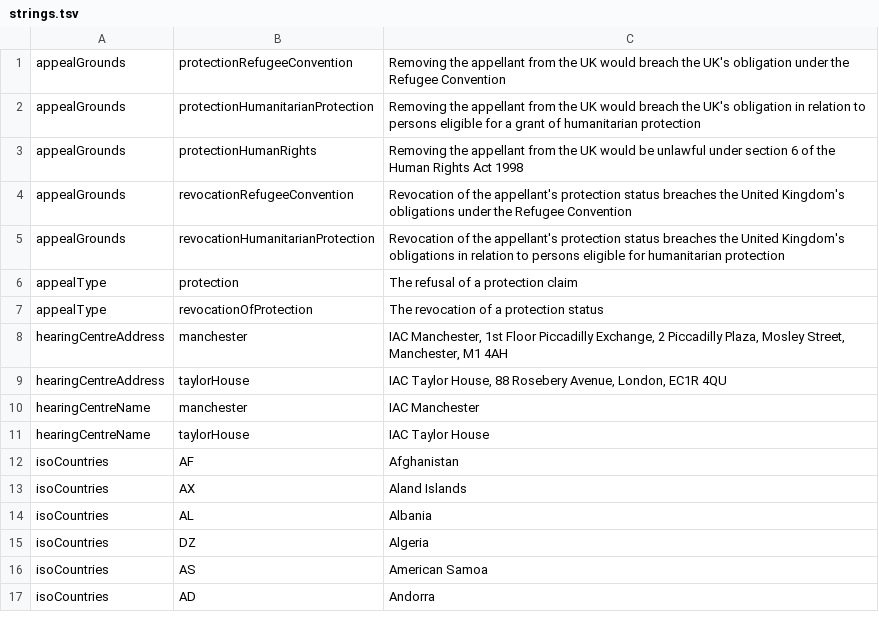
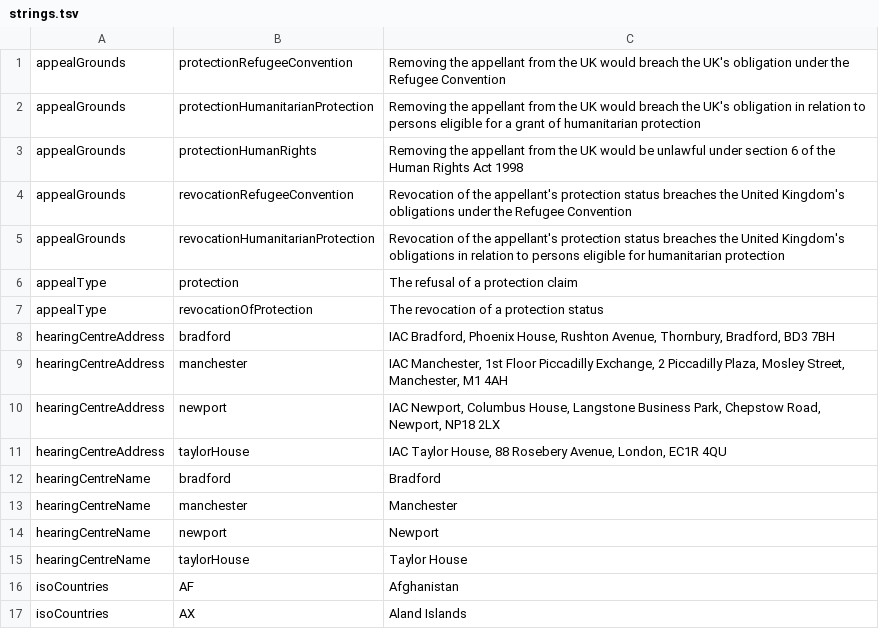
Before and after one commit to hmcts/ia-case-documents-api, a TSV file: src/main/resources/strings.tsv, drawn as a sheet; only a part is shown; the shorter side is filled out with more unchanged rows.

Commit message:
RIA-1380 add hearing centres

```diff
--- a/src/main/resources/strings.tsv
+++ b/src/main/resources/strings.tsv
@@ -7,6 +7,10 @@ appealType	protection	The refusal of a protection claim
 appealType	revocationOfProtection	The revocation of a protection status
+hearingCentreAddress	bradford	IAC Bradford, Phoenix House, Rushton Avenue, Thornbury, Bradford, BD3 7BH
 hearingCentreAddress	manchester	IAC Manchester, 1st Floor Piccadilly Exchange, 2 Piccadilly Plaza, Mosley Street, Manchester, M1 4AH
+hearingCentreAddress	newport	IAC Newport, Columbus House, Langstone Business Park, Chepstow Road, Newport, NP18 2LX
 hearingCentreAddress	taylorHouse	IAC Taylor House, 88 Rosebery Avenue, London, EC1R 4QU
-hearingCentreName	manchester	IAC Manchester
-hearingCentreName	taylorHouse	IAC Taylor House
+hearingCentreName	bradford	Bradford
+hearingCentreName	manchester	Manchester
+hearingCentreName	newport	Newport
+hearingCentreName	taylorHouse	Taylor House
 isoCountries	AF	Afghanistan
```
Also changed, not shown: 11 other files.
